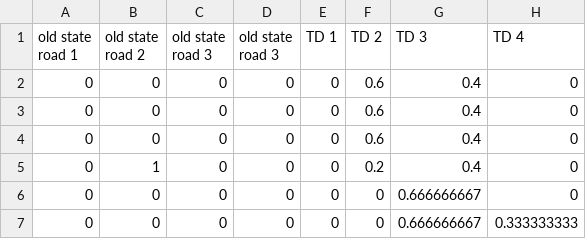
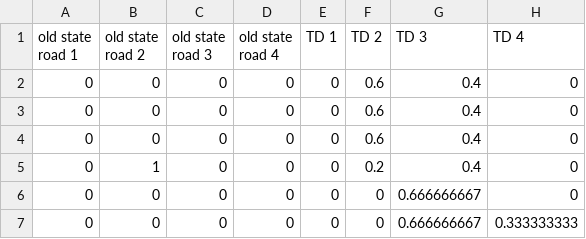
Before and after one commit to dakshoza/Traffic-Flow-Optimization-Using-DNN-and-RF, a CSV file: 2.0/testinfo.csv, drawn as a sheet; only a part is shown; the diff names each change by its address in the sheet, - before the commit and + after, or states it on an @@ line.

```diff
--- a/2.0/testinfo.csv
+++ b/2.0/testinfo.csv
-D1: old state road 3
+D1: old state road 4
```
Also changed, not shown: 52 other files.
